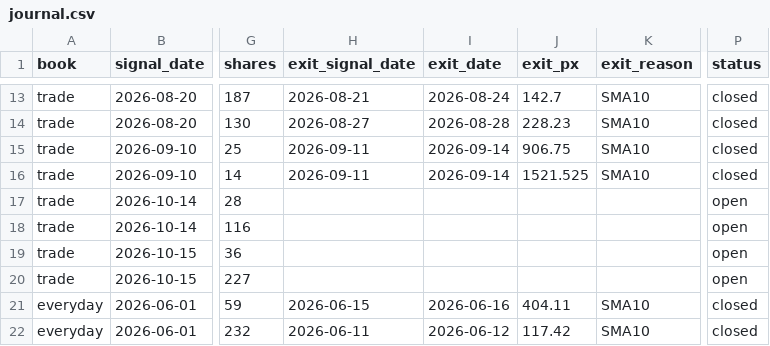
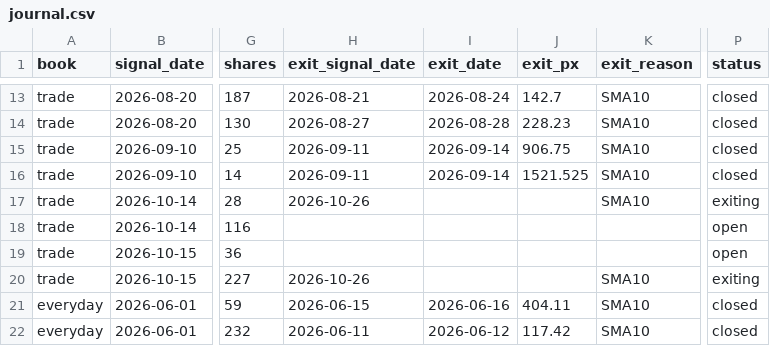
Before and after one commit to exodus611/nasdaq-eod-momentum-scanner, a CSV file: state/journal.csv, drawn as a sheet; only a part is shown, gaps mark what is left out; the diff names each change by its address in the sheet, - before the commit and + after, or states it on an @@ line.

```diff
--- a/state/journal.csv
+++ b/state/journal.csv
-H17 (exit_signal_date): (empty)
+H17 (exit_signal_date): 2026-10-26
-K17 (exit_reason): (empty)
+K17 (exit_reason): SMA10
-P17 (status): open
+P17 (status): exiting
-H20 (exit_signal_date): (empty)
+H20 (exit_signal_date): 2026-10-26
-K20 (exit_reason): (empty)
+K20 (exit_reason): SMA10
-P20 (status): open
+P20 (status): exiting
```
Also changed, not shown: data/universe_nasdaq.csv, state/daily_log.csv, 5 other files.
